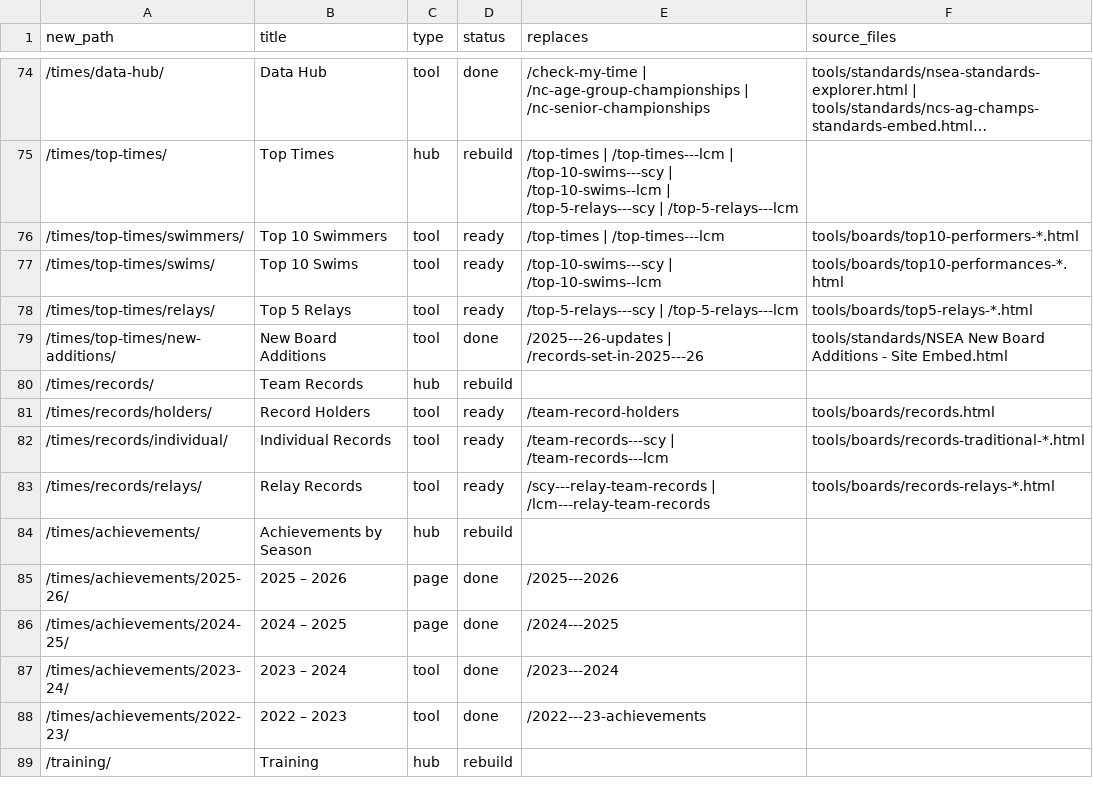
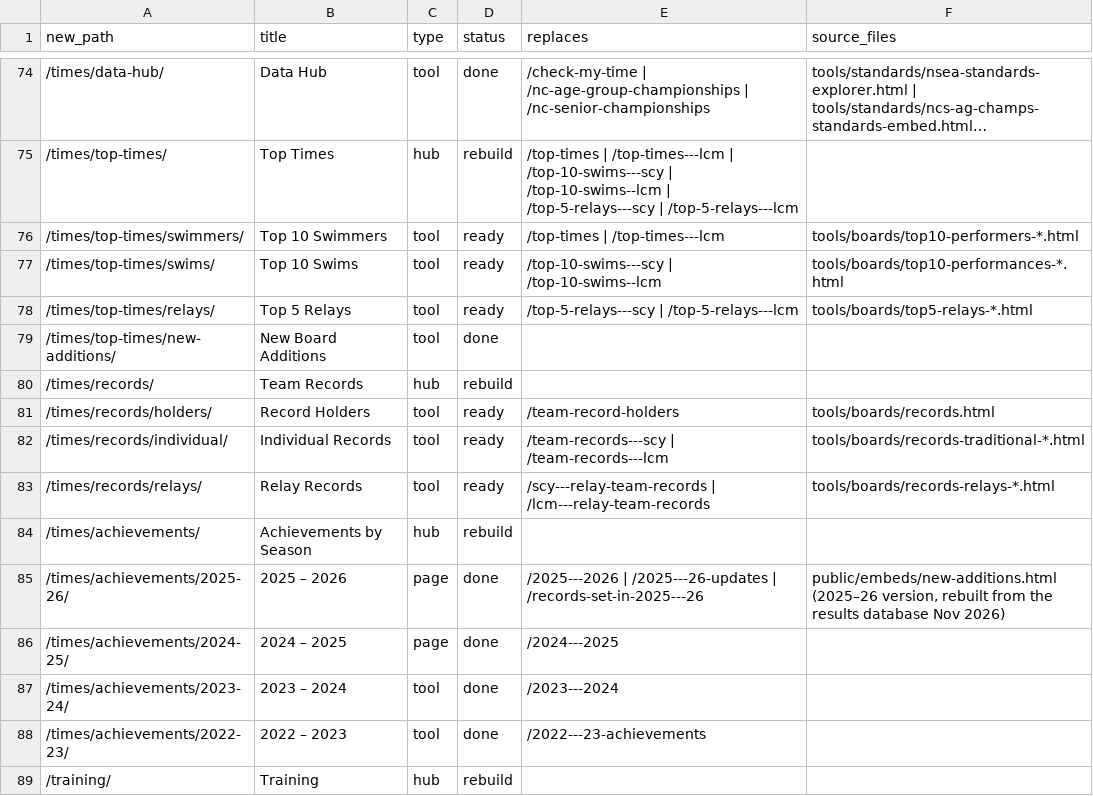
Before and after one commit to jpmerchant/nsea-site, a CSV file: migration.csv, drawn as a sheet; only a part is shown, gaps mark what is left out; long unchanged cells end in ….

```diff
--- a/migration.csv
+++ b/migration.csv
@@ -78,3 +78,3 @@ new_path,title,type,status,replaces,source_files
 "/times/top-times/relays/","Top 5 Relays","tool","ready","/top-5-relays---scy | /top-5-relays---lcm","tools/boards/top5-relays-*.html"
-"/times/top-times/new-additions/","New Board Additions","tool","done","/2025---26-updates | /records-set-in-2025---26","tools/standards/NSEA New Board Additions - Site Embed.html"
+"/times/top-times/new-additions/","New Board Additions","tool","done","",""
 "/times/records/","Team Records","hub","rebuild","",""
@@ -84,3 +84,3 @@ new_path,title,type,status,replaces,source_files
 "/times/achievements/","Achievements by Season","hub","rebuild","",""
-"/times/achievements/2025-26/","2025 – 2026","page","done","/2025---2026",""
+"/times/achievements/2025-26/","2025 – 2026","page","done","/2025---2026 | /2025---26-updates | /records-set-in-2025---26","public/embeds/new-additions.html (2025–26 version, rebuilt from the results database Nov 2026)"
 "/times/achievements/2024-25/","2024 – 2025","page","done","/2024---2025",""
```
Also changed, not shown: 5 other files.
